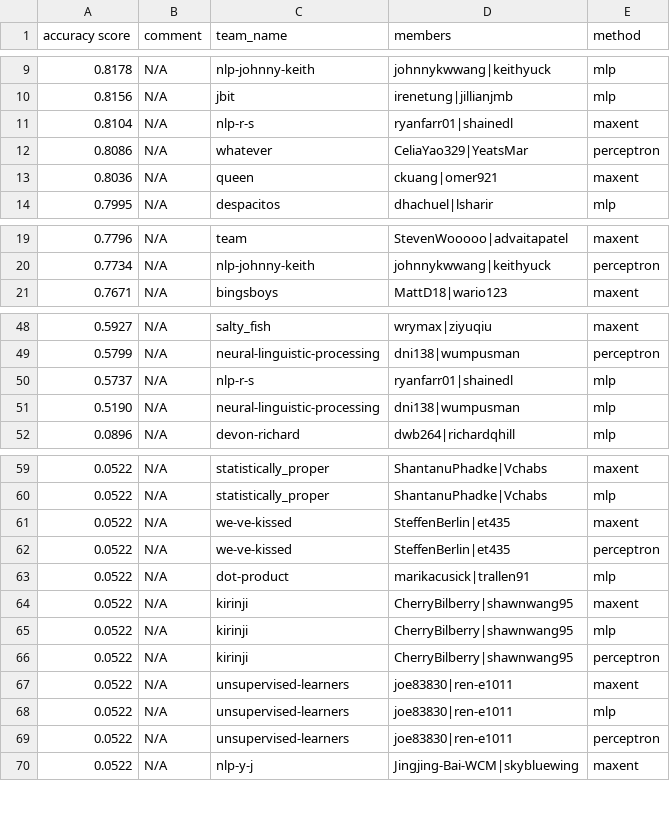
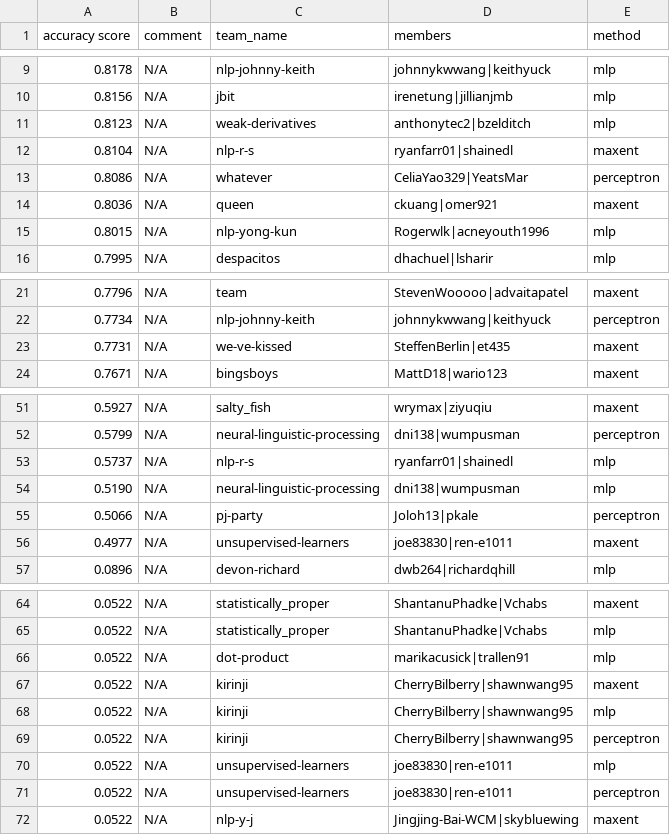
Before and after one commit to irenetung/assignment1, a CSV file: leaderboard/leaderboard_newsgroup.csv, drawn as a sheet; only a part is shown, gaps mark what is left out; removed rows and columns are numbered as before the commit, all else as after; the diff covers the shown part only; the diff names each change by its address in the sheet, - before the commit and + after, or states it on an @@ line.

```diff
--- a/leaderboard/leaderboard_newsgroup.csv
+++ b/leaderboard/leaderboard_newsgroup.csv
+row 11: 0.8123 | N/A | weak-derivatives | anthonytec2|bzelditch | mlp
+row 15: 0.8015 | N/A | nlp-yong-kun | Rogerwlk|acneyouth1996 | mlp
+row 23: 0.7731 | N/A | we-ve-kissed | SteffenBerlin|et435 | maxent
+row 55: 0.5066 | N/A | pj-party | Joloh13|pkale | perceptron
+row 56: 0.4977 | N/A | unsupervised-learners | joe83830|ren-e1011 | maxent
-row 61: 0.0522 | N/A | we-ve-kissed | SteffenBerlin|et435 | maxent
-row 62: 0.0522 | N/A | we-ve-kissed | SteffenBerlin|et435 | perceptron
-row 67: 0.0522 | N/A | unsupervised-learners | joe83830|ren-e1011 | maxent
```
Also changed, not shown: 5 added rows, 7 removed rows and 3 edited cells elsewhere in this file.
